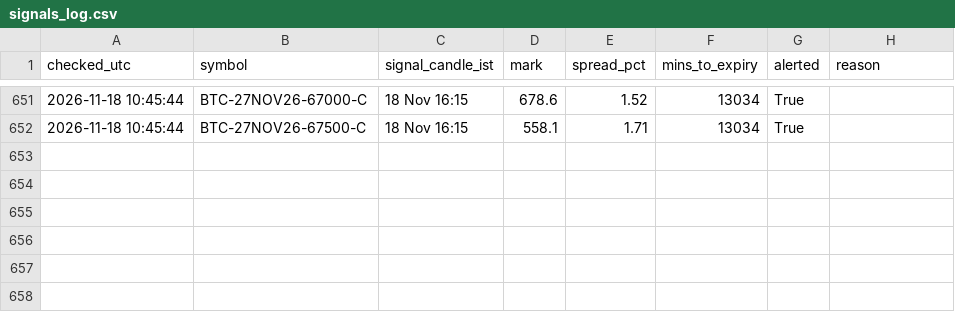
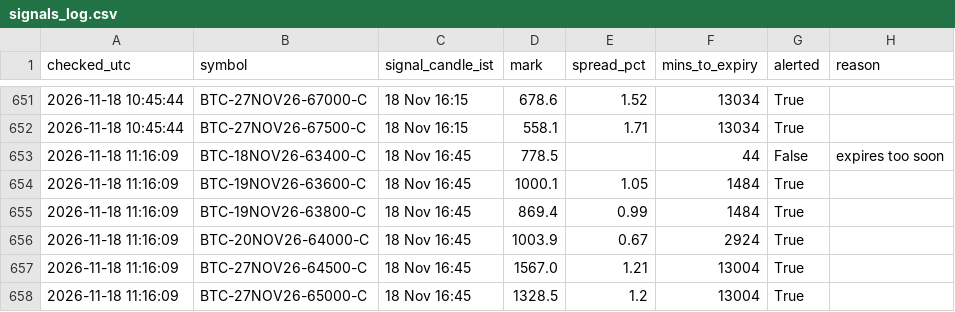
Before and after one commit to ankitkadam0100-a11y/cosmic-scanner, a CSV file: state/signals_log.csv, drawn as a sheet; only a part is shown, gaps mark what is left out; the diff names each change by its address in the sheet, - before the commit and + after, or states it on an @@ line.

Commit message:
scanner state

```diff
--- a/state/signals_log.csv
+++ b/state/signals_log.csv
+row 653: 2026-11-18 11:16:09 | BTC-18NOV26-63400-C | 18 Nov 16:45 | 778.5 |  | 44 | False | expires too soon
+row 654: 2026-11-18 11:16:09 | BTC-19NOV26-63600-C | 18 Nov 16:45 | 1000.1 | 1.05 | 1484 | True
+row 655: 2026-11-18 11:16:09 | BTC-19NOV26-63800-C | 18 Nov 16:45 | 869.4 | 0.99 | 1484 | True
+row 656: 2026-11-18 11:16:09 | BTC-20NOV26-64000-C | 18 Nov 16:45 | 1003.9 | 0.67 | 2924 | True
+row 657: 2026-11-18 11:16:09 | BTC-27NOV26-64500-C | 18 Nov 16:45 | 1567.0 | 1.21 | 13004 | True
+row 658: 2026-11-18 11:16:09 | BTC-27NOV26-65000-C | 18 Nov 16:45 | 1328.5 | 1.2 | 13004 | True
```
Also changed, not shown: 1 other file.
